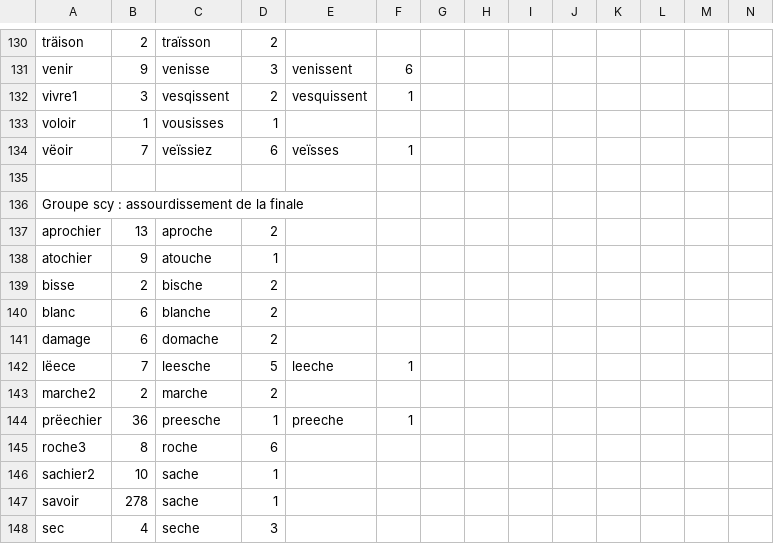
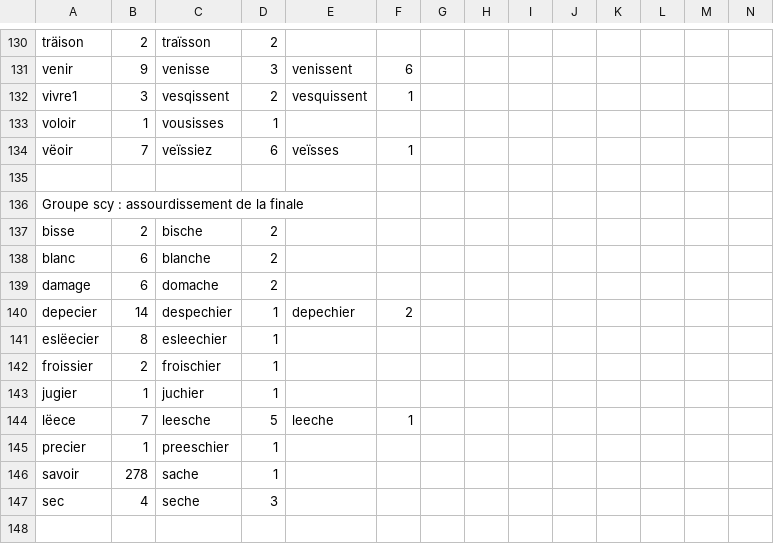
Before and after one commit to ArianePinche/EditionLiSeintConfessor, a TSV file: XSL/analyseconsonantisme2.tsv, drawn as a sheet; only a part is shown, gaps mark what is left out; removed rows and columns are numbered as before the commit, all else as after; rows hold the shown columns only; the diff names each change by its address in the sheet, - before the commit and + after, or states it on an @@ line.

Commit message:
dernière versions tsv consonnantismes 2

```diff
--- a/XSL/analyseconsonantisme2.tsv
+++ b/XSL/analyseconsonantisme2.tsv
-row 137: aprochier | 13 | aproche | 2
-row 138: atochier | 9 | atouche | 1
+row 140: depecier | 14 | despechier | 1 | depechier | 2
+row 141: eslëecier | 8 | esleechier | 1
+row 142: froissier | 2 | froischier | 1
+row 143: jugier | 1 | juchier | 1
-row 143: marche2 | 2 | marche | 2
-row 144: prëechier | 36 | preesche | 1 | preeche | 1
-row 145: roche3 | 8 | roche | 6
-row 146: sachier2 | 10 | sache | 1
+row 145: precier | 1 | preeschier | 1
```
